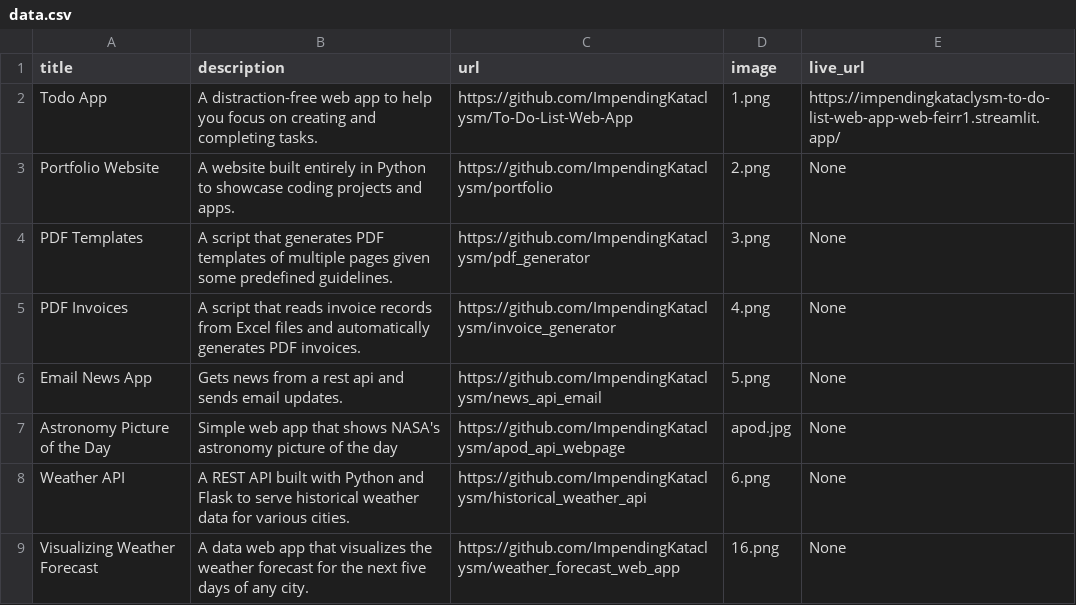
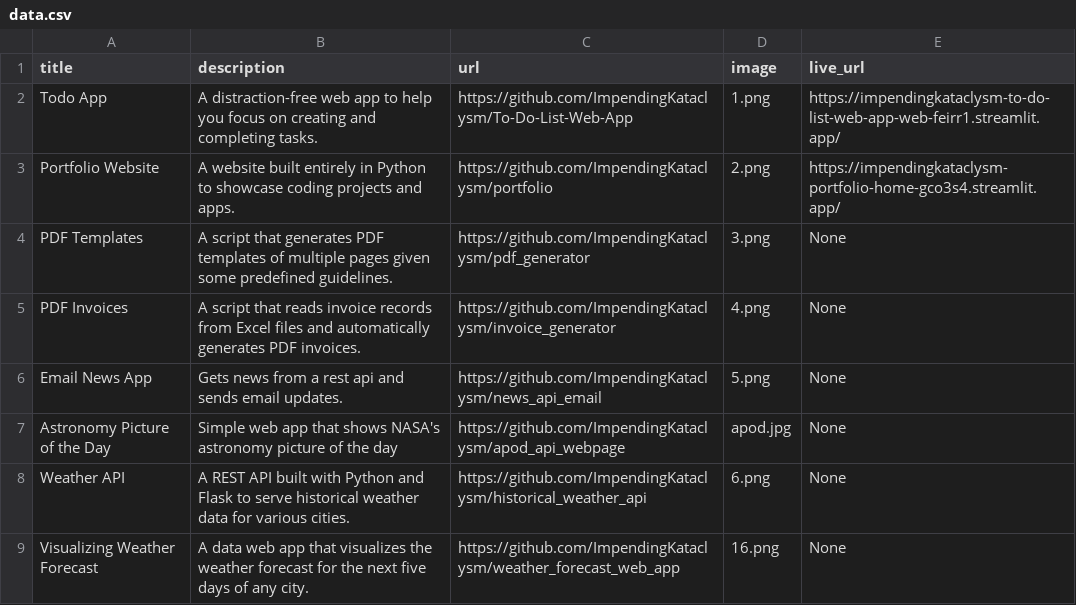
Before and after one commit to ImpendingKataclysm/portfolio, a CSV file: data.csv, drawn as a sheet.

Commit message:
Added live url to portfolio app

```diff
--- a/data.csv
+++ b/data.csv
@@ -2,3 +2,3 @@ title;description;url;image;live_url
 Todo App;A distraction-free web app to help you focus on creating and completing tasks.;https://github.com/ImpendingKataclysm/To-Do-List-Web-App;1.png;https://impendingkataclysm-to-do-list-web-app-web-feirr1.streamlit.app/
-Portfolio Website;A website built entirely in Python to showcase coding projects and apps.;https://github.com/ImpendingKataclysm/portfolio;2.png;None
+Portfolio Website;A website built entirely in Python to showcase coding projects and apps.;https://github.com/ImpendingKataclysm/portfolio;2.png;https://impendingkataclysm-portfolio-home-gco3s4.streamlit.app/
 PDF Templates;A script that generates PDF templates of multiple pages given some predefined guidelines.;https://github.com/ImpendingKataclysm/pdf_generator;3.png;None
```
